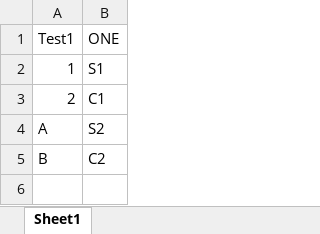
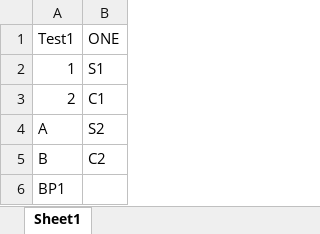
Before and after one commit to sathvik0902/MC10, an Excel workbook: Reg_MC.xlsx, sheet Sheet1, drawn as a sheet; values as stored, in another font and other column widths than the file's, no borders; the diff names each change by its address in the sheet, - before the commit and + after, or states it on an @@ line.

Commit message:
BP1

```diff
--- a/Reg_MC.xlsx (sheet Sheet1)
+++ b/Reg_MC.xlsx (sheet Sheet1)
+row 6: BP1
```
